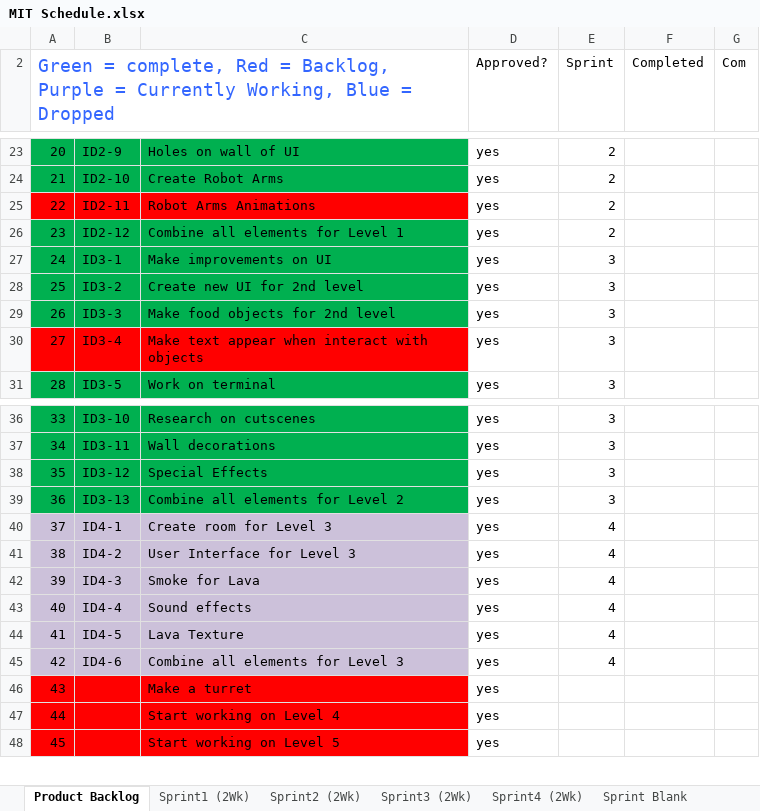
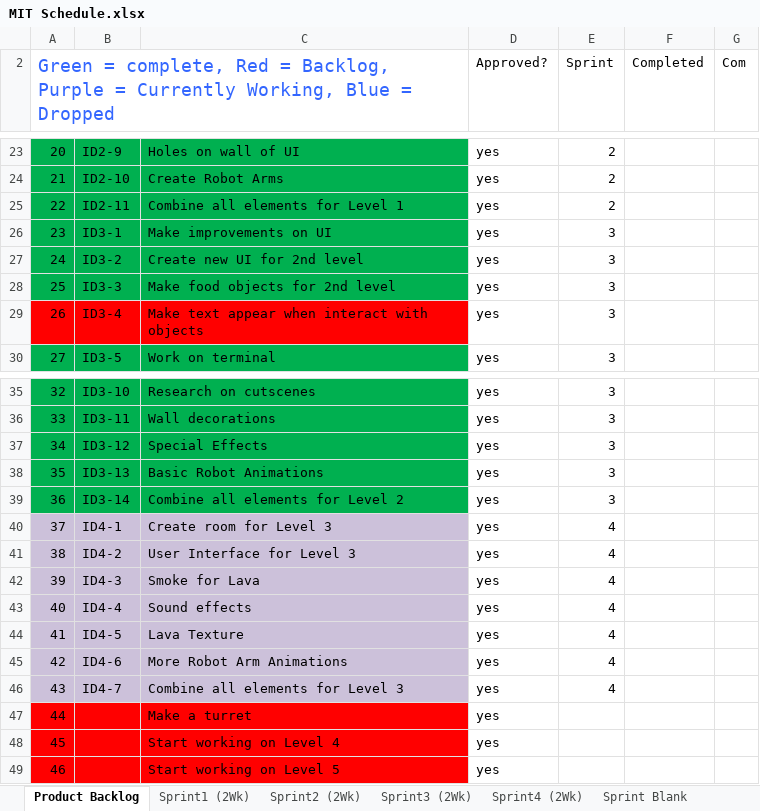
Before and after one commit to eledezma/CodeEscape, an Excel workbook: docs/MIT Schedule.xlsx, sheet Product Backlog, drawn as a sheet; only a part is shown, gaps mark what is left out; values as stored, in another font and other column widths than the file's, no borders; charts and pictures not drawn; removed rows and columns are numbered as before the commit, all else as after; the diff names each change by its address in the sheet, - before the commit and + after, or states it on an @@ line.

```diff
--- a/docs/MIT Schedule.xlsx (sheet Product Backlog)
+++ b/docs/MIT Schedule.xlsx (sheet Product Backlog)
-A25:C25 fill: #FF0000
+A25:C25 fill: #00B050
-C25: Robot Arms Animations
+C25: Combine all elements for Level 1
-row 26: 23 | ID2-12 | Combine all elements for Level 1 | yes | 2
@@ column A renumbered from row 26 down @@
-C38: Combine all elements for Level 2
+C38: Basic Robot Animations
+row 39: 36 | ID3-14 | Combine all elements for Level 2 | yes | 3
-C45: Combine all elements for Level 3
+C45: More Robot Arm Animations
+row 46: 43 | ID4-7 | Combine all elements for Level 3 | yes | 4
```
Also changed, not shown: sheet Sprint3 (2Wk), sheet Sprint2 (2Wk), sheet Sprint4 (2Wk), formulas that keep their value, charts or pictures, 3 other files.
